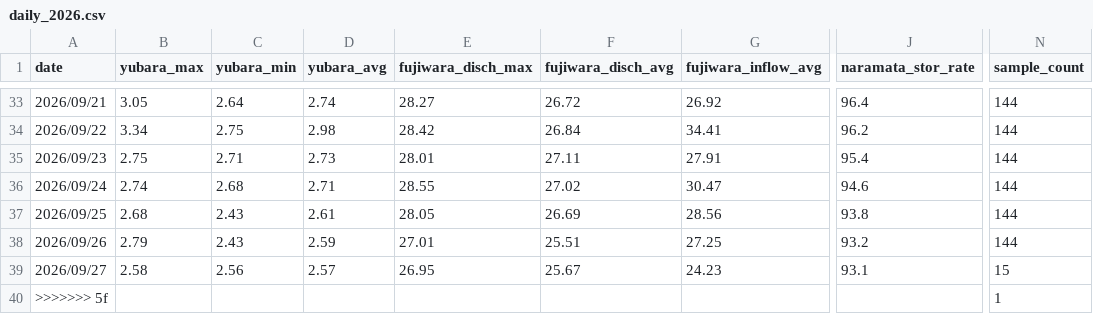
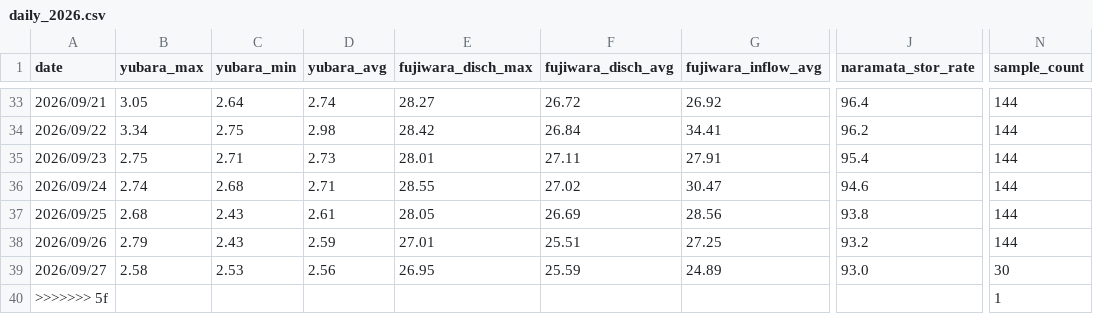
Before and after one commit to tetsucanyons-cell/tone-river-water, a CSV file: data/history/daily_2026.csv, drawn as a sheet; only a part is shown, gaps mark what is left out; the diff names each change by its address in the sheet, - before the commit and + after, or states it on an @@ line.

```diff
--- a/data/history/daily_2026.csv
+++ b/data/history/daily_2026.csv
-C39 (yubara_min): 2.56
+C39 (yubara_min): 2.53
-D39 (yubara_avg): 2.57
+D39 (yubara_avg): 2.56
-F39 (fujiwara_disch_avg): 25.67
+F39 (fujiwara_disch_avg): 25.59
-G39 (fujiwara_inflow_avg): 24.23
+G39 (fujiwara_inflow_avg): 24.89
-J39 (naramata_stor_rate): 93.1
+J39 (naramata_stor_rate): 93.0
-N39 (sample_count): 15
+N39 (sample_count): 30
```
Also changed, not shown: data/history/2026-09.csv, public/data/history/2026-09.csv, 5 other files.
